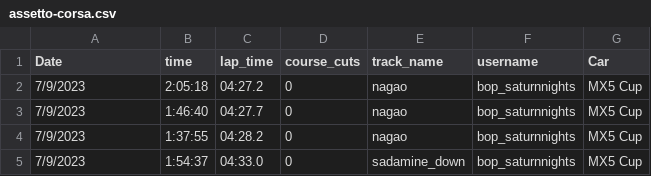
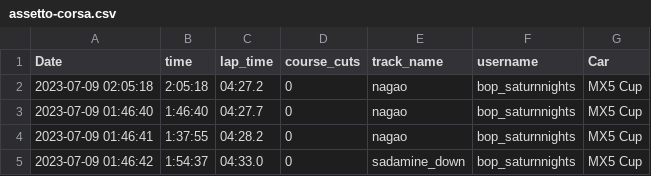
Before and after one commit to SgtTaco/Assetto_Corsa, a CSV file: assetto-corsa.csv, drawn as a sheet.

Commit message:
Update assetto-corsa.csv

```diff
--- a/assetto-corsa.csv
+++ b/assetto-corsa.csv
@@ -1,5 +1,5 @@
 Date,time,lap_time,course_cuts,track_name,username,Car
-7/9/2023,2:05:18,04:27.2,0,nagao,bop_saturnnights,MX5 Cup
-7/9/2023,1:46:40,04:27.7,0,nagao,bop_saturnnights,MX5 Cup
-7/9/2023,1:37:55,04:28.2,0,nagao,bop_saturnnights,MX5 Cup
-7/9/2023,1:54:37,04:33.0,0,sadamine_down,bop_saturnnights,MX5 Cup
+2023-07-09 02:05:18,2:05:18,04:27.2,0,nagao,bop_saturnnights,MX5 Cup
+2023-07-09 01:46:40,1:46:40,04:27.7,0,nagao,bop_saturnnights,MX5 Cup
+2023-07-09 01:46:41,1:37:55,04:28.2,0,nagao,bop_saturnnights,MX5 Cup
+2023-07-09 01:46:42,1:54:37,04:33.0,0,sadamine_down,bop_saturnnights,MX5 Cup
```
